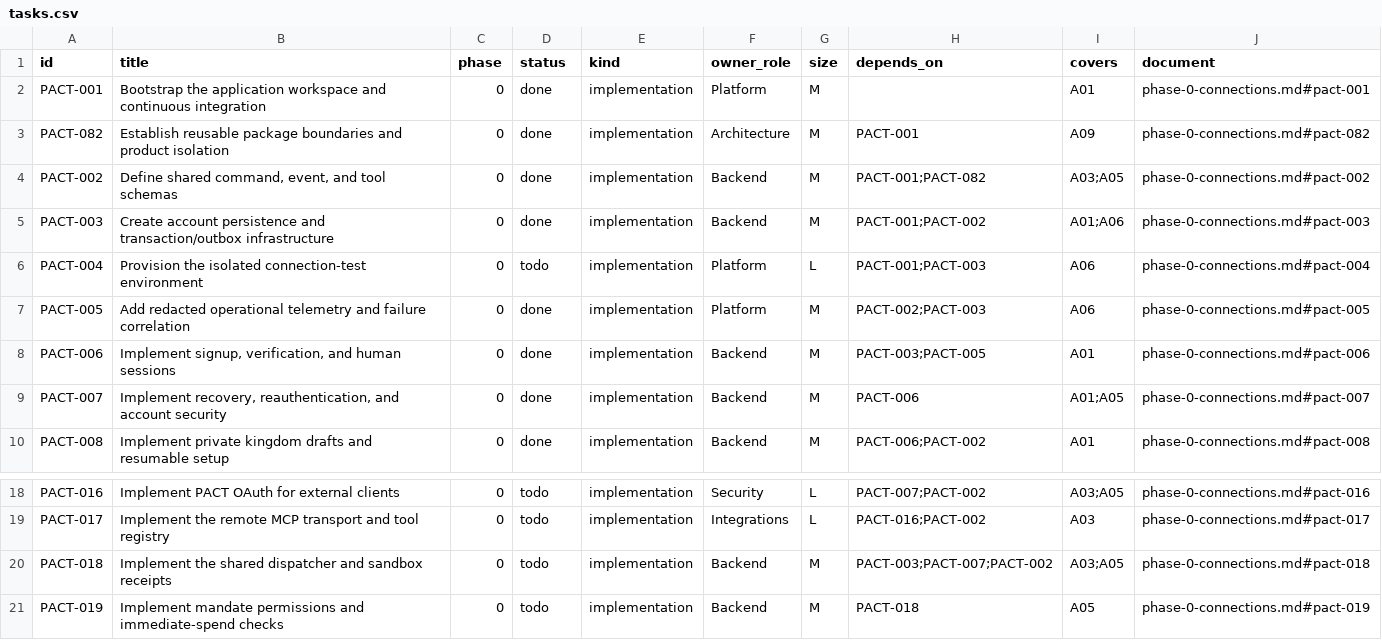
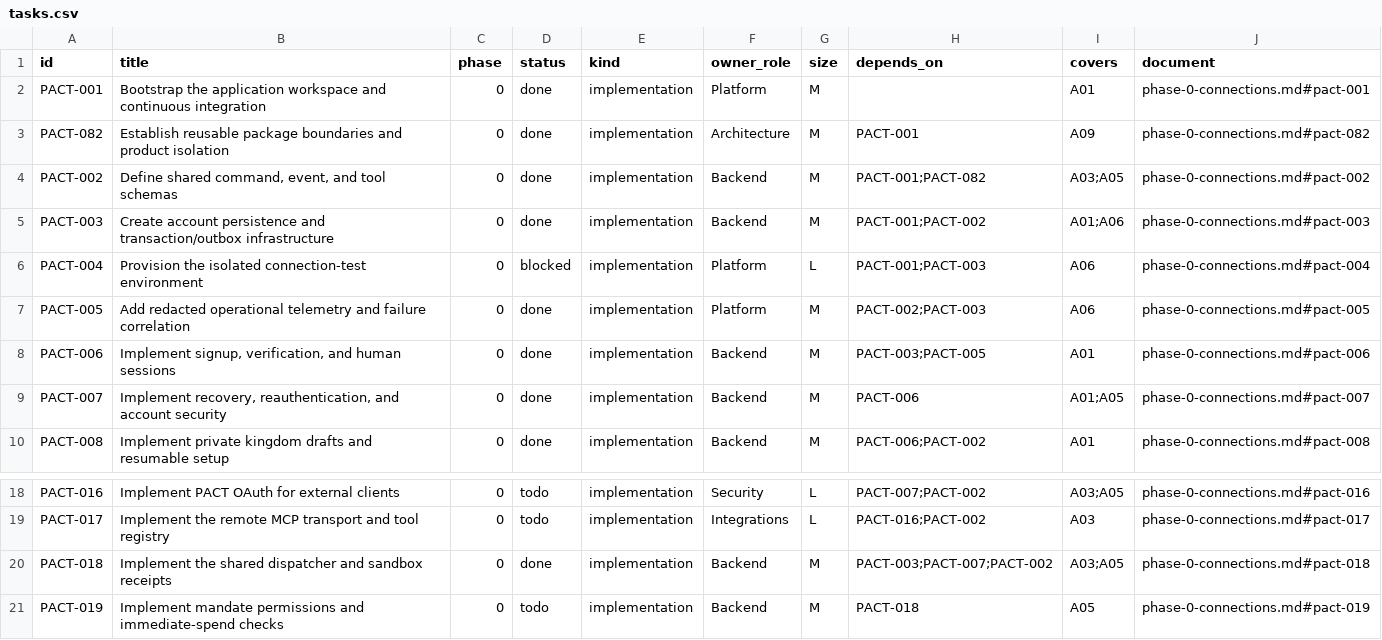
Before and after one commit to safa-safakhou/pact, a CSV file: docs/implementation/tasks.csv, drawn as a sheet; only a part is shown, gaps mark what is left out.

```diff
--- a/docs/implementation/tasks.csv
+++ b/docs/implementation/tasks.csv
@@ -5,3 +5,3 @@ PACT-002,"Define shared command, event, and tool schemas",0,done,implementation,
 PACT-003,Create account persistence and transaction/outbox infrastructure,0,done,implementation,Backend,M,PACT-001;PACT-002,A01;A06,phase-0-connections.md#pact-003
-PACT-004,Provision the isolated connection-test environment,0,todo,implementation,Platform,L,PACT-001;PACT-003,A06,phase-0-connections.md#pact-004
+PACT-004,Provision the isolated connection-test environment,0,blocked,implementation,Platform,L,PACT-001;PACT-003,A06,phase-0-connections.md#pact-004
 PACT-005,Add redacted operational telemetry and failure correlation,0,done,implementation,Platform,M,PACT-002;PACT-003,A06,phase-0-connections.md#pact-005
@@ -19,3 +19,3 @@ PACT-016,Implement PACT OAuth for external clients,0,todo,implementation,Securit
 PACT-017,Implement the remote MCP transport and tool registry,0,todo,implementation,Integrations,L,PACT-016;PACT-002,A03,phase-0-connections.md#pact-017
-PACT-018,Implement the shared dispatcher and sandbox receipts,0,todo,implementation,Backend,M,PACT-003;PACT-007;PACT-002,A03;A05,phase-0-connections.md#pact-018
+PACT-018,Implement the shared dispatcher and sandbox receipts,0,done,implementation,Backend,M,PACT-003;PACT-007;PACT-002,A03;A05,phase-0-connections.md#pact-018
 PACT-019,Implement mandate permissions and immediate-spend checks,0,todo,implementation,Backend,M,PACT-018,A05,phase-0-connections.md#pact-019
```
Also changed, not shown: 25 other files.
